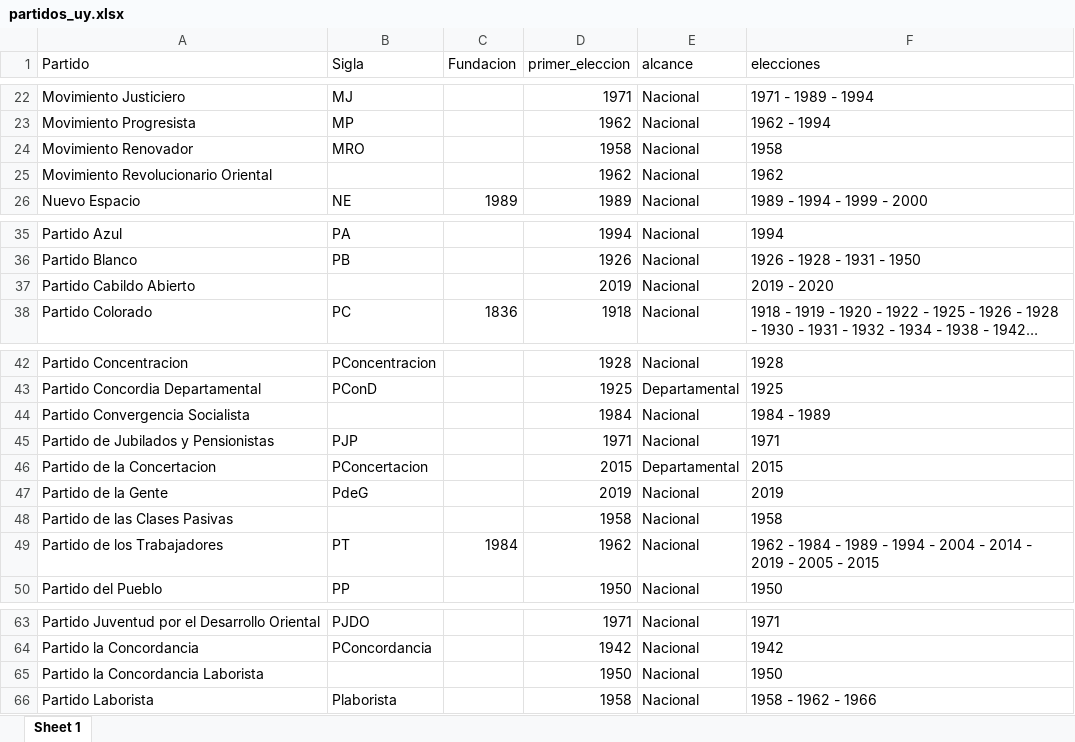
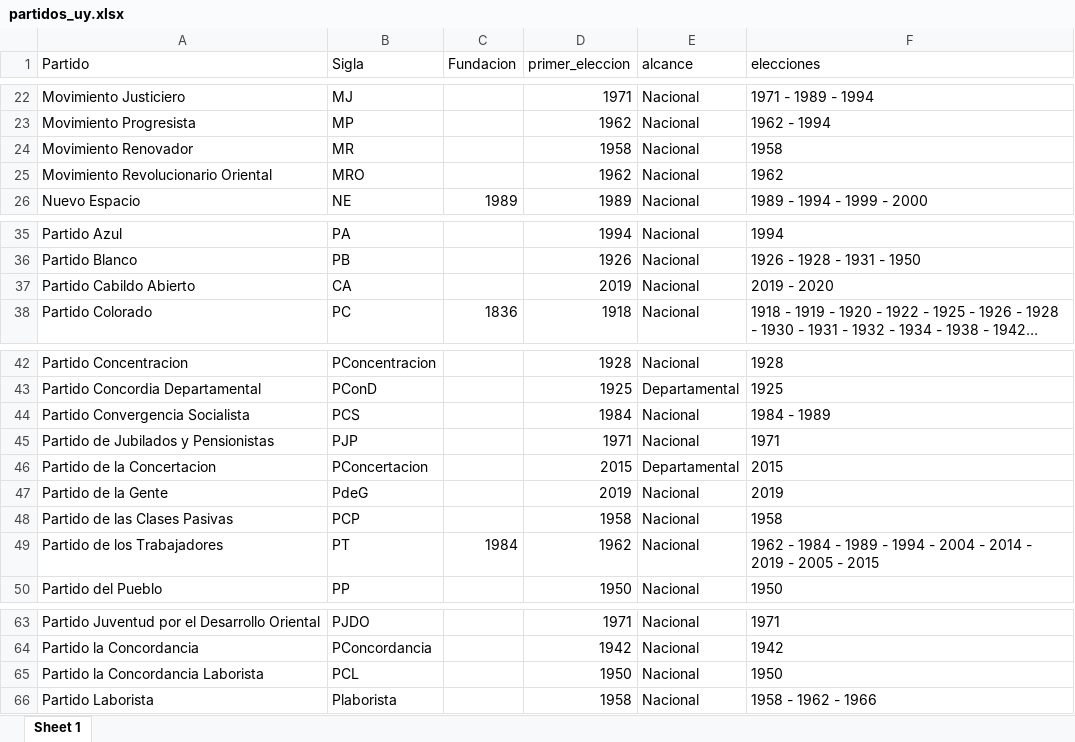
Before and after one commit to Nicolas-Schmidt/Boreluy, an Excel workbook: data-raw/partidos_uy.xlsx, sheet Sheet 1, drawn as a sheet; only a part is shown, gaps mark what is left out; long unchanged cells end in …; values as stored, in another font and other column widths than the file's, no borders; the diff names each change by its address in the sheet, - before the commit and + after, or states it on an @@ line.

```diff
--- a/data-raw/partidos_uy.xlsx (sheet Sheet 1)
+++ b/data-raw/partidos_uy.xlsx (sheet Sheet 1)
-B24 (Sigla): MRO
+B24 (Sigla): MR
-B25 (Sigla): (empty)
+B25 (Sigla): MRO
-B37 (Sigla): (empty)
+B37 (Sigla): CA
-B44 (Sigla): (empty)
+B44 (Sigla): PCS
-B48 (Sigla): (empty)
+B48 (Sigla): PCP
-B65 (Sigla): (empty)
+B65 (Sigla): PCL
```
Also changed, not shown: 3 other files.
